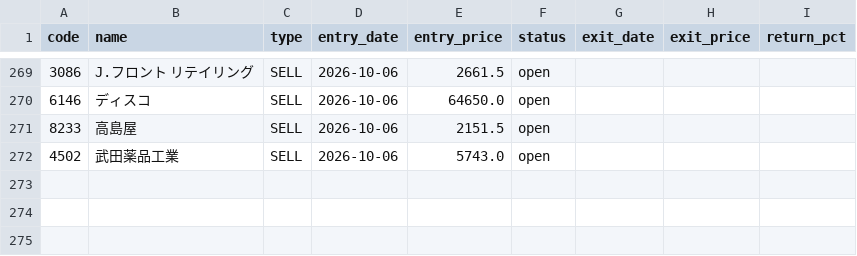
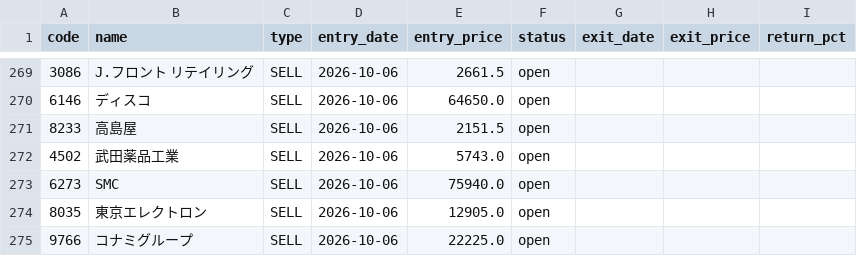
Before and after one commit to alohakozi-ux/nikkei-signal-app, a CSV file: positions.csv, drawn as a sheet; only a part is shown, gaps mark what is left out; the diff names each change by its address in the sheet, - before the commit and + after, or states it on an @@ line.

```diff
--- a/positions.csv
+++ b/positions.csv
+row 273: 6273 | SMC | SELL | 2026-10-06 | 75940.0 | open
+row 274: 8035 | 東京エレクトロン | SELL | 2026-10-06 | 12905.0 | open
+row 275: 9766 | コナミグループ | SELL | 2026-10-06 | 22225.0 | open
```
